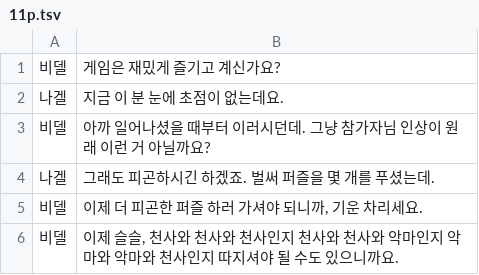
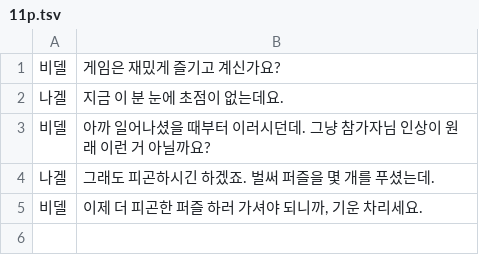
Before and after one commit to quartz04963/Truth-or-Devil, a TSV file: Assets/StreamingAssets/Dialogs/11p.tsv, drawn as a sheet.

```diff
--- a/Assets/StreamingAssets/Dialogs/11p.tsv
+++ b/Assets/StreamingAssets/Dialogs/11p.tsv
@@ -5,2 +5 @@
 비델	이제 더 피곤한 퍼즐 하러 가셔야 되니까, 기운 차리세요.
-비델	이제 슬슬, 천사와 천사와 천사인지 천사와 천사와 악마인지 악마와 악마와 천사인지 따지셔야 될 수도 있으니까요.
```
Also changed, not shown: Assets/StreamingAssets/Dialogs/10e.tsv, Assets/StreamingAssets/Dialogs/11e.tsv, 36 other files.
